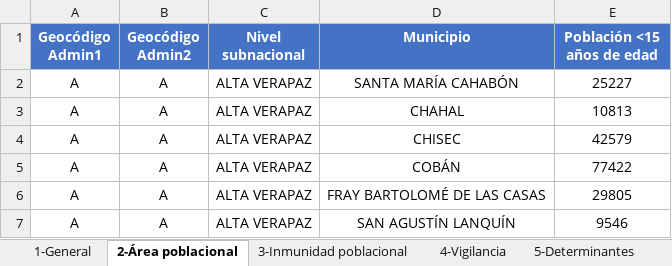
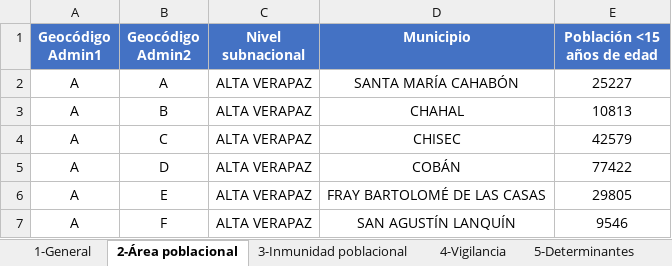
Before and after one commit to Oliversinn/polio-risk, an Excel workbook: src/Data/country_data.xlsx, sheet 2-Área poblacional, drawn as a sheet; values as stored, in another font and other column widths than the file's, no borders; the diff names each change by its address in the sheet, - before the commit and + after, or states it on an @@ line.

```diff
--- a/src/Data/country_data.xlsx (sheet 2-Área poblacional)
+++ b/src/Data/country_data.xlsx (sheet 2-Área poblacional)
-B3 (Geocódigo Admin2): A
+B3 (Geocódigo Admin2): B
-B4 (Geocódigo Admin2): A
+B4 (Geocódigo Admin2): C
-B5 (Geocódigo Admin2): A
+B5 (Geocódigo Admin2): D
-B6 (Geocódigo Admin2): A
+B6 (Geocódigo Admin2): E
-B7 (Geocódigo Admin2): A
+B7 (Geocódigo Admin2): F
```
Also changed, not shown: sheet 5-Determinantes, sheet 6-Brotes de EPV, sheet 4-Vigilancia, sheet 3-Inmunidad poblacional, other sheet tabs, template/SPA/country_data.xlsx.
